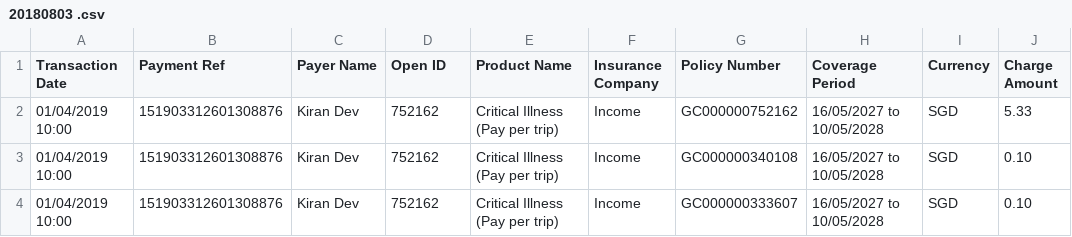
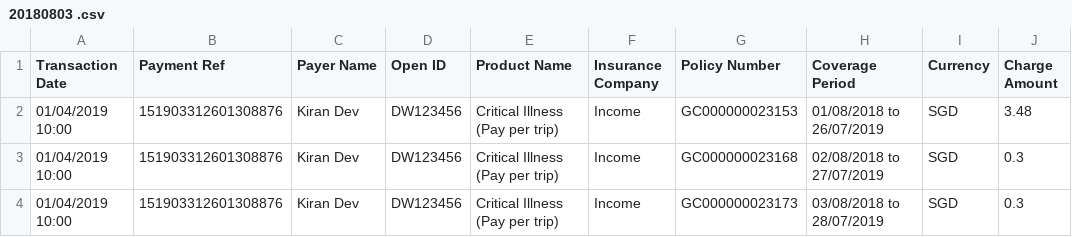
Before and after one commit to dorise1/test, a CSV file: 20180803 .csv, drawn as a sheet; only a part is shown; the diff names each change by its address in the sheet, - before the commit and + after, or states it on an @@ line.

Commit message:
Update 20180803 .csv

```diff
--- a/20180803 .csv
+++ b/20180803 .csv
-D2:D4 (Open ID): 752162
+D2:D4 (Open ID): DW123456
-G2 (Policy Number): GC000000752162
+G2 (Policy Number): GC000000023153
-H2 (Coverage Period): 16/05/2027 to 10/05/2028
+H2 (Coverage Period): 01/08/2018 to 26/07/2019
-J2 (Charge Amount): 5.33
+J2 (Charge Amount): 3.48
-G3 (Policy Number): GC000000340108
+G3 (Policy Number): GC000000023168
-H3 (Coverage Period): 16/05/2027 to 10/05/2028
+H3 (Coverage Period): 02/08/2018 to 27/07/2019
-J3:J4 (Charge Amount): 0.10
+J3:J4 (Charge Amount): 0.3
-G4 (Policy Number): GC000000333607
+G4 (Policy Number): GC000000023173
-H4 (Coverage Period): 16/05/2027 to 10/05/2028
+H4 (Coverage Period): 03/08/2018 to 28/07/2019
```
